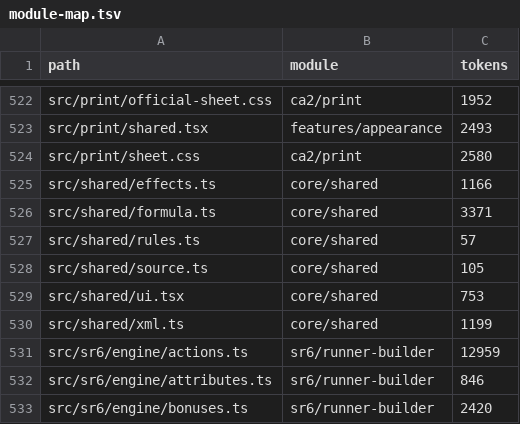
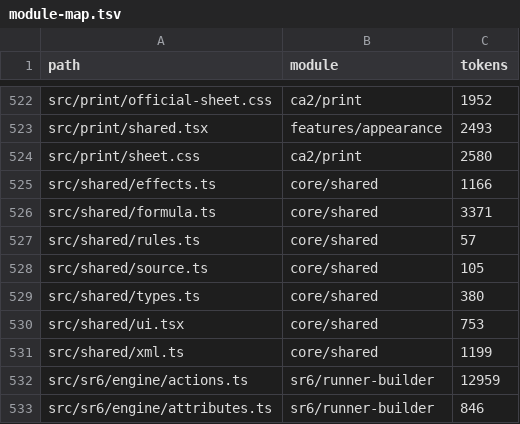
Before and after one commit to jbowensii/nova-prime-chummer, a TSV file: docs/architecture/module-map.tsv, drawn as a sheet; only a part is shown, gaps mark what is left out; the shorter side is filled out with more unchanged rows.

```diff
--- a/docs/architecture/module-map.tsv
+++ b/docs/architecture/module-map.tsv
@@ -528,2 +528,3 @@ src/shared/rules.ts	core/shared	57
 src/shared/source.ts	core/shared	105
+src/shared/types.ts	core/shared	380
 src/shared/ui.tsx	core/shared	753
```
Also changed, not shown: 22 other files.
